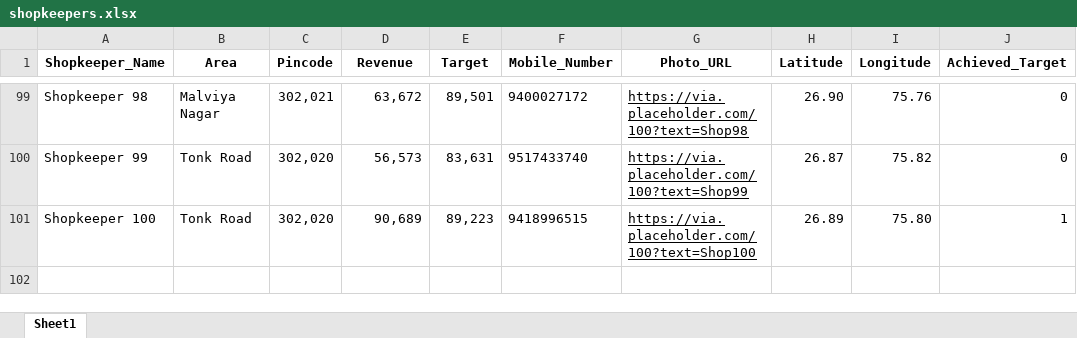
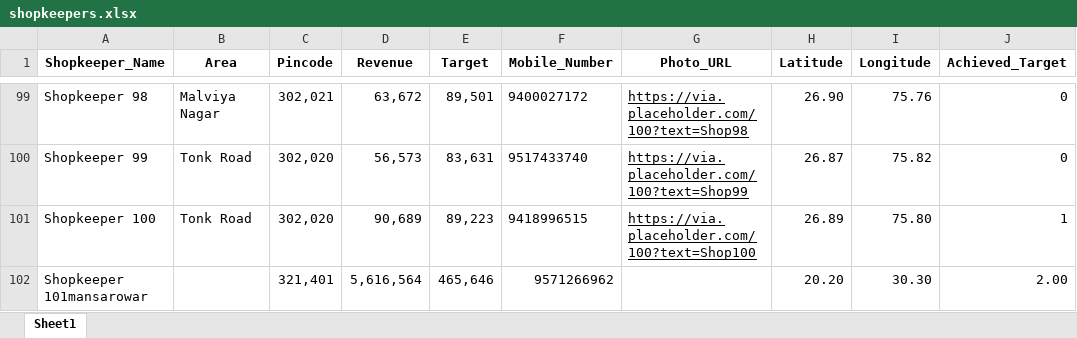
Before and after one commit to DIVYANSHU56/sales-data-provider, an Excel workbook: shopkeepers.xlsx, sheet Sheet1, drawn as a sheet; only a part is shown, gaps mark what is left out; values as stored, in another font and other column widths than the file's, no borders; the diff names each change by its address in the sheet, - before the commit and + after, or states it on an @@ line.

```diff
--- a/shopkeepers.xlsx (sheet Sheet1)
+++ b/shopkeepers.xlsx (sheet Sheet1)
+row 102: Shopkeeper 101mansarowar |  | 321,401 | 5,616,564 | 465,646 | 9571266962 |  | 20.20 | 30.30 | 2.00
```
Also changed, not shown: 13 other files.
